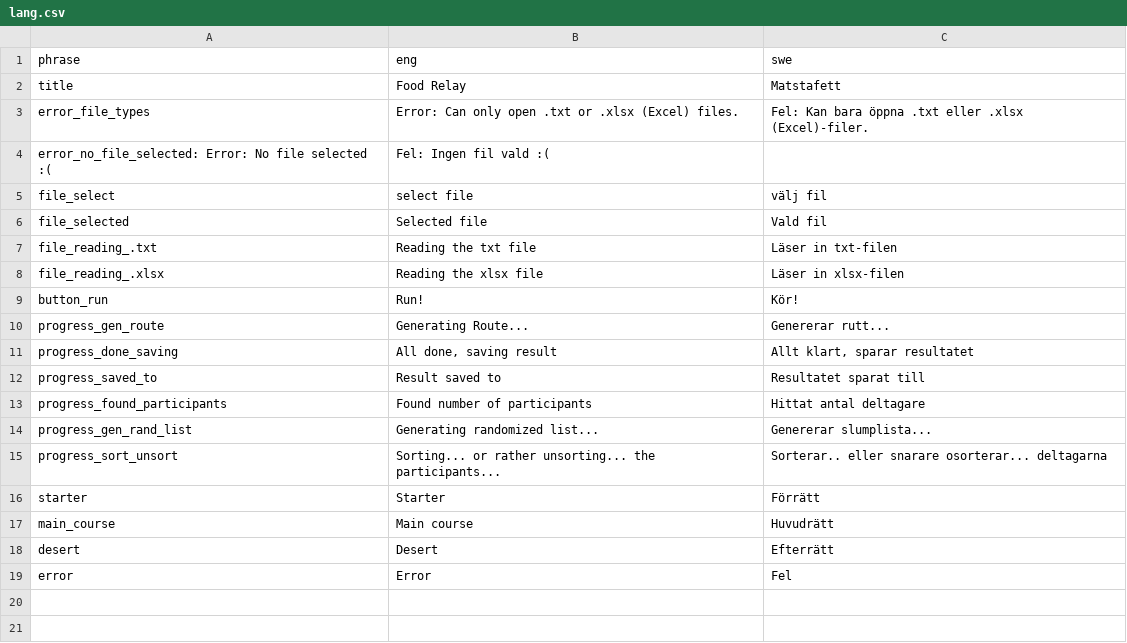
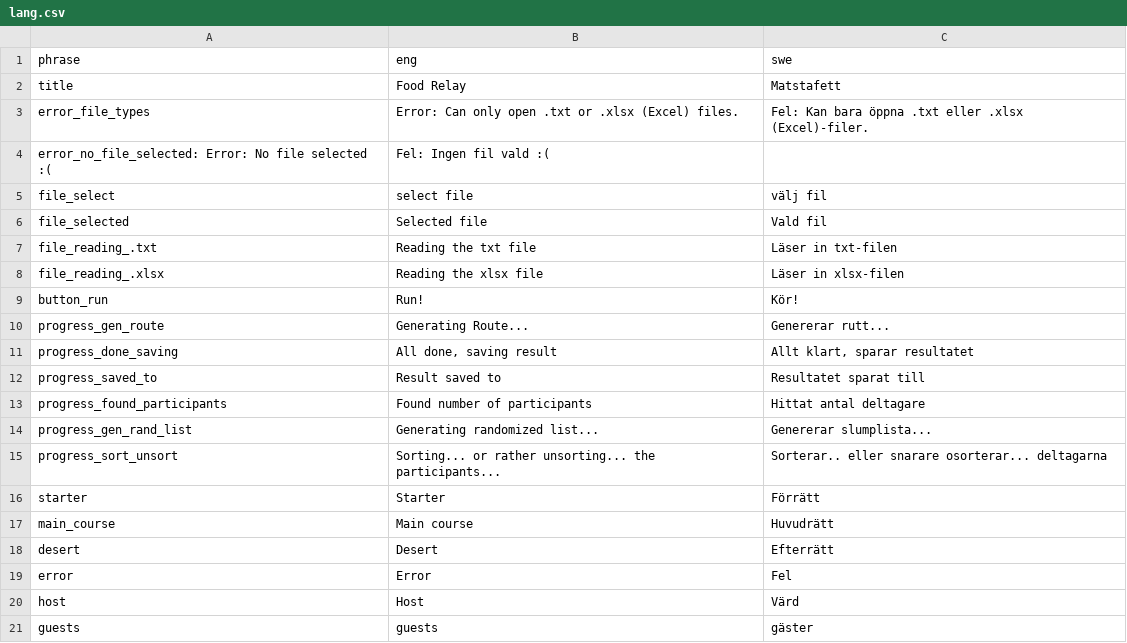
Before and after one commit to pvilje/matstafett, a CSV file: lang.csv, drawn as a sheet.

```diff
--- a/lang.csv
+++ b/lang.csv
@@ -19 +19,3 @@ desert;Desert;Efterrätt
 error;Error;Fel
+host;Host;Värd
+guests;guests;gäster
```
Also changed, not shown: 1 other file.
